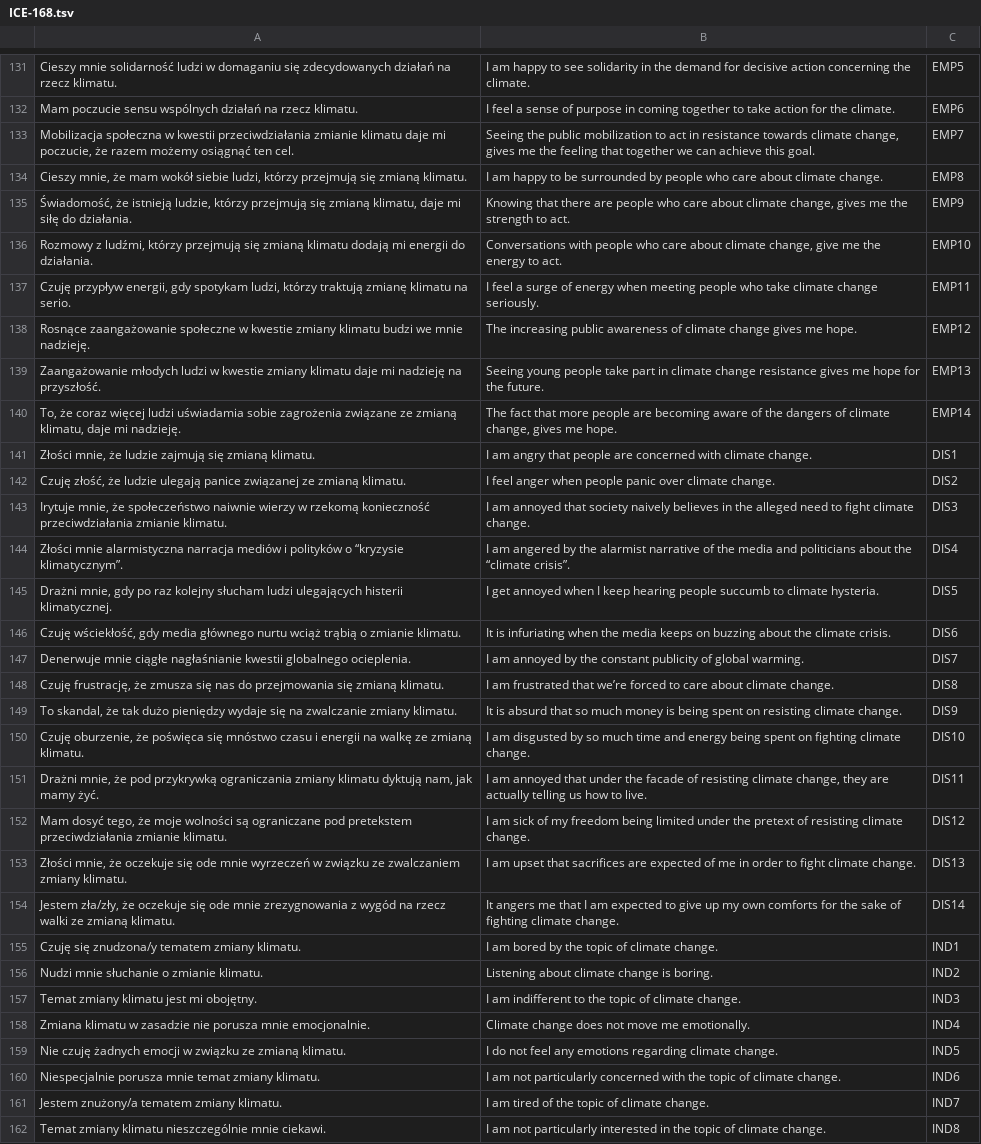
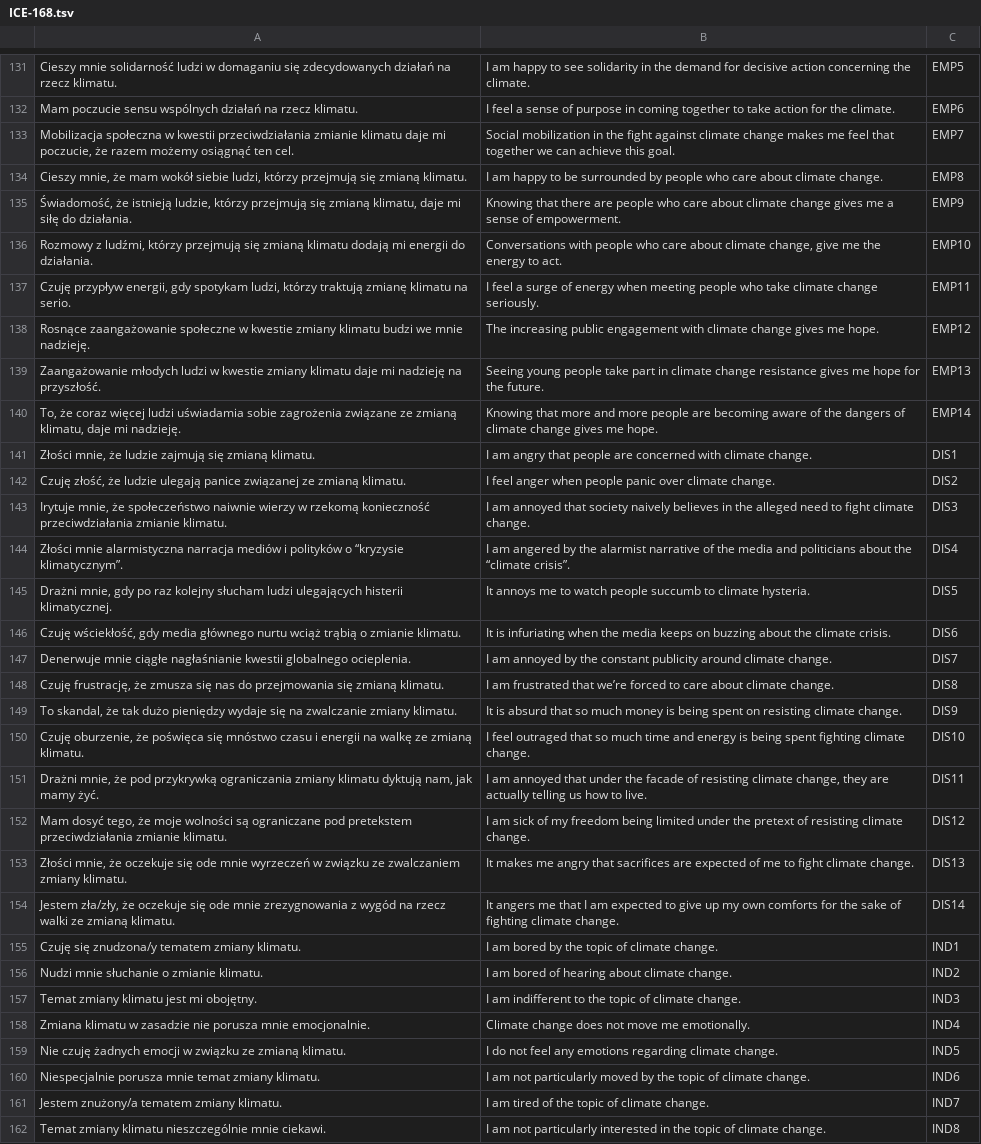
Before and after one commit to nencki-lobi/ICE-dev, a TSV file: 02/input/ICE-168.tsv, drawn as a sheet; only a part is shown, gaps mark what is left out; the diff covers the shown part only; the diff names each change by its address in the sheet, - before the commit and + after, or states it on an @@ line.

```diff
--- a/02/input/ICE-168.tsv
+++ b/02/input/ICE-168.tsv
-B133: Seeing the public mobilization to act in resistance towards climate change, gives me the feeling that together…
+B133: Social mobilization in the fight against climate change makes me feel that together…
-B135: …about climate change, gives me the strength to act.
+B135: …about climate change gives me a sense of empowerment.
-B138: …increasing public awareness of climate change…
+B138: …increasing public engagement with climate change…
-B140: The fact that more people are becoming aware of the dangers of climate change, gives me…
+B140: Knowing that more and more people are becoming aware of the dangers of climate change gives me…
-B145: I get annoyed when I keep hearing people succumb…
+B145: It annoys me to watch people succumb…
-B147: …constant publicity of global warming.
+B147: …constant publicity around climate change.
-B150: I am disgusted by so much time and energy being spent on fighting climate…
+B150: I feel outraged that so much time and energy is being spent fighting climate…
-B153: I am upset that sacrifices are expected of me in order to fight…
+B153: It makes me angry that sacrifices are expected of me to fight…
-B156: Listening about climate change is boring.
+B156: I am bored of hearing about climate change.
-B160: …not particularly concerned with the topic…
+B160: …not particularly moved by the topic…
```
Also changed, not shown: 44 edited cells elsewhere in this file.
